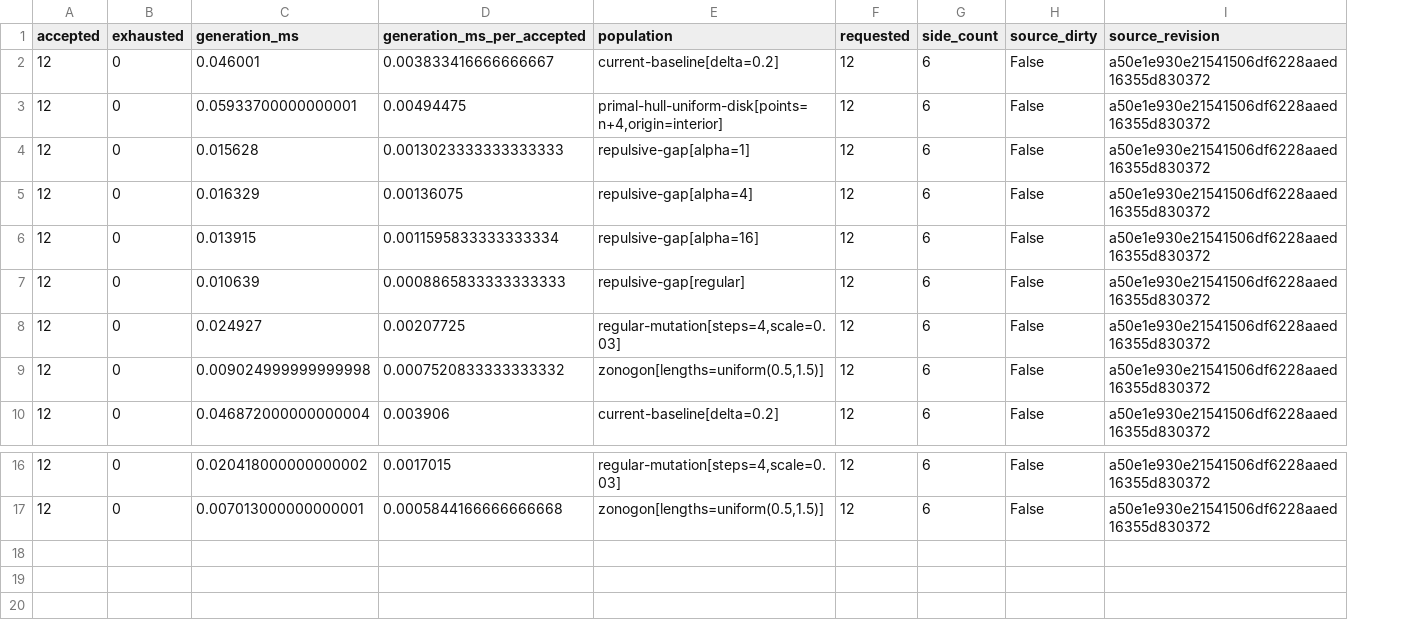
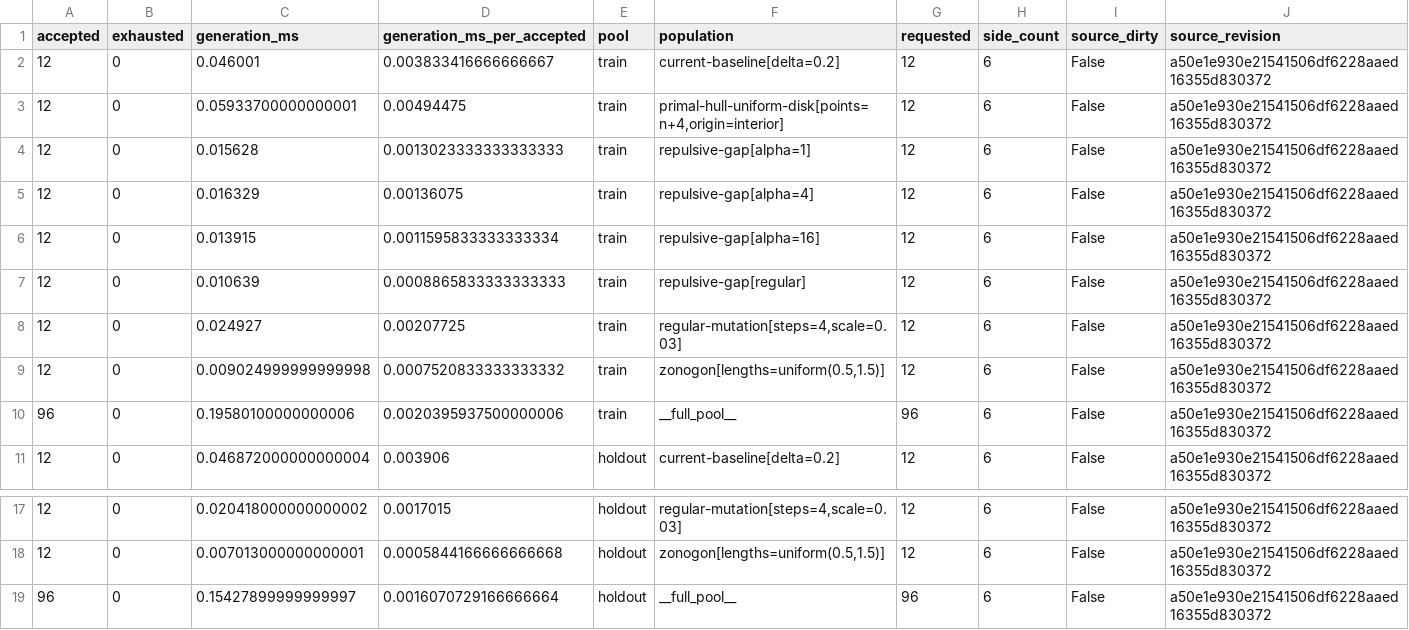
Before and after one commit to JoernStoehler/msc-math, a TSV file: experiments/sys-datascience/methods/generator-coverage-directed-novelty/artifacts/analysis/generation-cost.tsv, drawn as a sheet; only a part is shown, gaps mark what is left out; the diff names each change by its address in the sheet, - before the commit and + after, or states it on an @@ line.

```diff
--- a/experiments/sys-datascience/methods/generator-coverage-directed-novelty/artifacts/analysis/generation-cost.tsv
+++ b/experiments/sys-datascience/methods/generator-coverage-directed-novelty/artifacts/analysis/generation-cost.tsv
+column E (pool), rows 2-9: all train; row 11: holdout; rows 17-18: holdout | holdout
+row 10: 96 | 0 | 0.19580100000000006 | 0.0020395937500000006 | train | __full_pool__ | 96 | 6 | False | a50e1e930e21541506df6228aaed16355d830372
+row 19: 96 | 0 | 0.15427899999999997 | 0.0016070729166666664 | holdout | __full_pool__ | 96 | 6 | False | a50e1e930e21541506df6228aaed16355d830372
```
Also changed, not shown: experiments/sys-datascience/methods/generator-coverage-directed-novelty/artifacts/analysis/policy-summary.tsv, experiments/sys-datascience/methods/generator-coverage-directed-novelty/artifacts/analysis/synthetic-calibrations.tsv, 3 other files.
